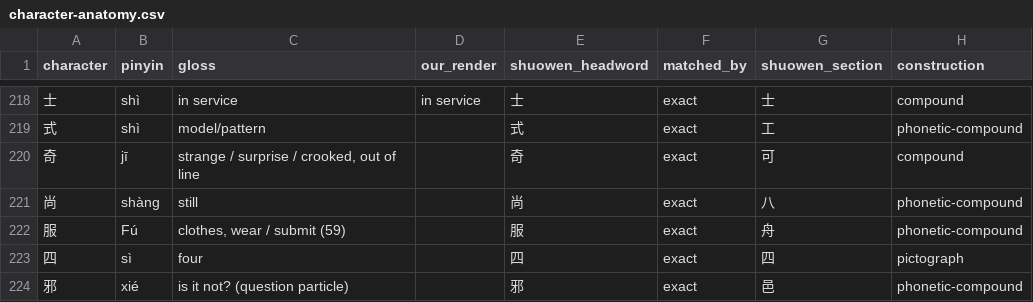
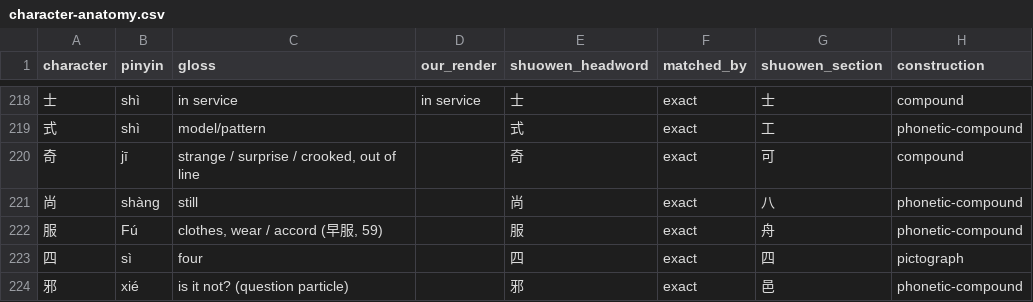
Before and after one commit to opencosmos-ai/taoteching, a CSV file: data/character-anatomy.csv, drawn as a sheet; only a part is shown, gaps mark what is left out; the diff names each change by its address in the sheet, - before the commit and + after, or states it on an @@ line.

```diff
--- a/data/character-anatomy.csv
+++ b/data/character-anatomy.csv
-C222 (gloss): clothes, wear / submit (59)
+C222 (gloss): clothes, wear / accord (早服, 59)
```
Also changed, not shown: data/characters.csv, data/commentary.csv, 20 other files.
